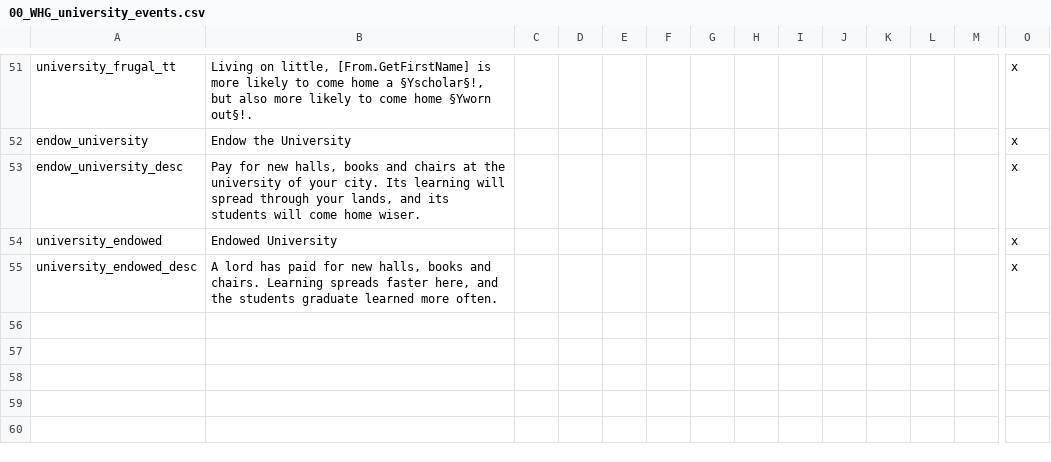
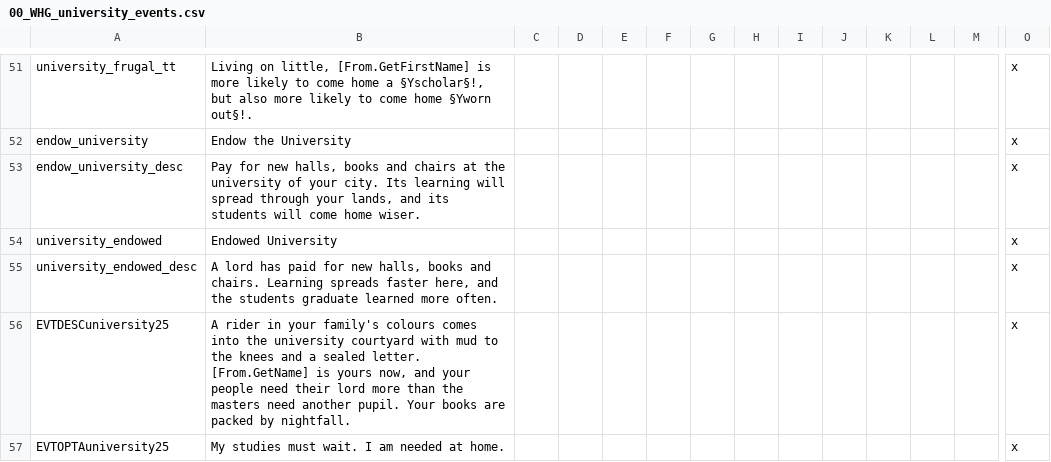
Before and after one commit to Komioski/WH-Geheimnisnacht, a CSV file: localisation/00_WHG_university_events.csv, drawn as a sheet; only a part is shown, gaps mark what is left out; rows hold the shown columns only; the diff names each change by its address in the sheet, - before the commit and + after, or states it on an @@ line.

```diff
--- a/localisation/00_WHG_university_events.csv
+++ b/localisation/00_WHG_university_events.csv
+row 56: EVTDESCuniversity25 | A rider in your family's colours comes into the university courtyard with mud to the knees and a sealed letter. [From.GetName] is yours now, and your people need their lord more than the masters need another pupil. Your books are packed by nightfall. |  |  |  |  |  |  |  |  |  |  |  | x
+row 57: EVTOPTAuniversity25 | My studies must wait. I am needed at home. |  |  |  |  |  |  |  |  |  |  |  | x
```
Also changed, not shown: 4 other files.
